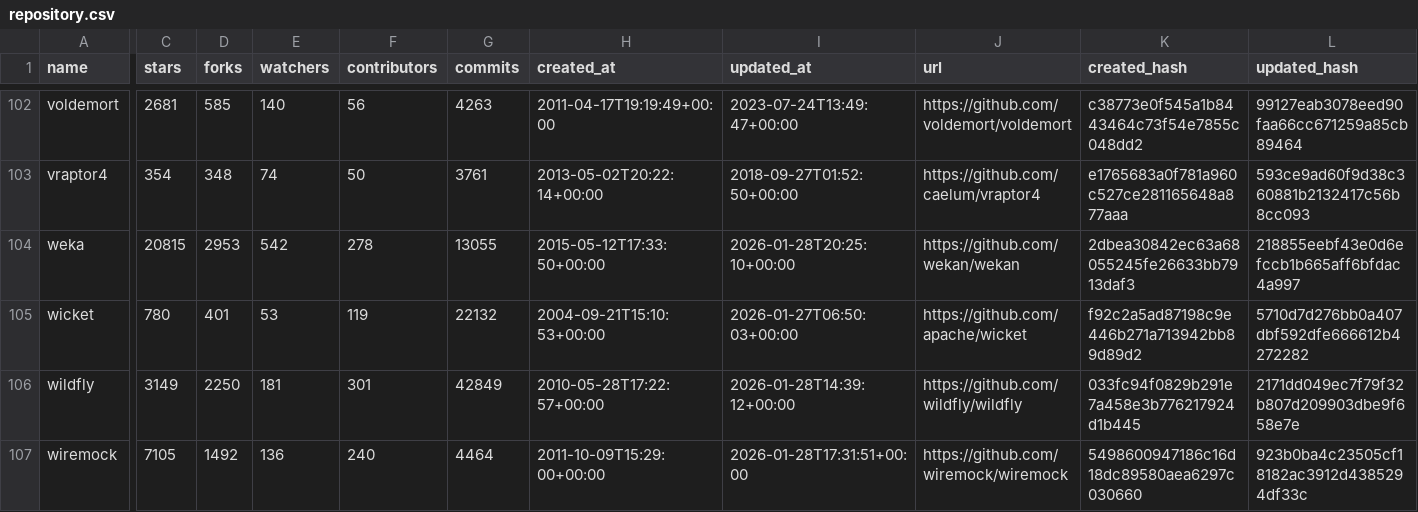
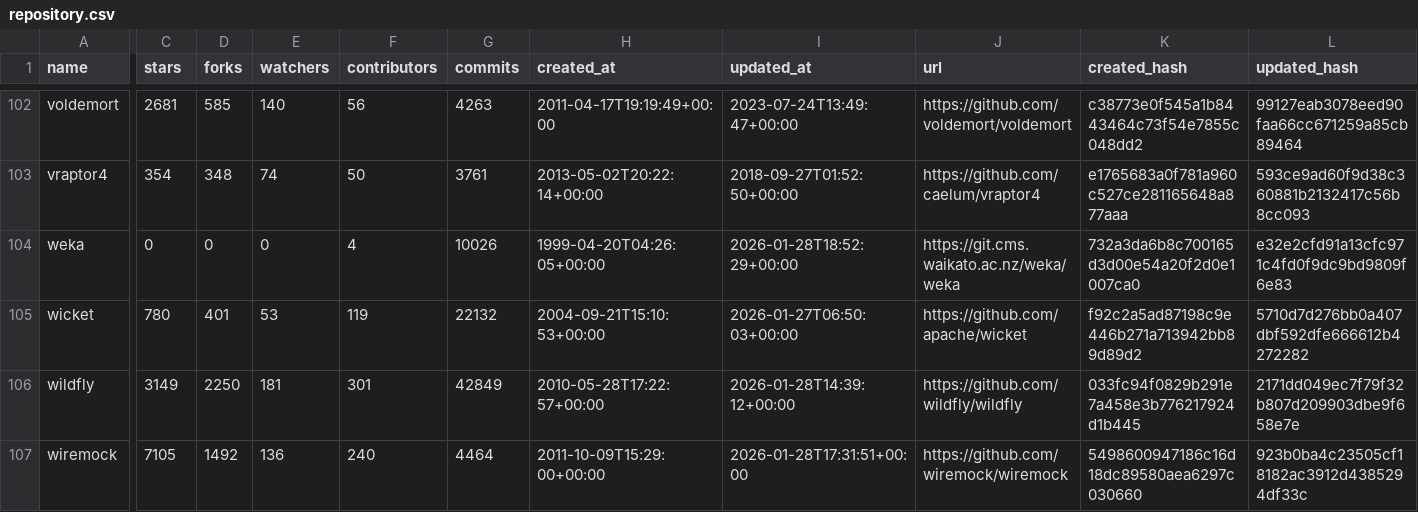
Before and after one commit to SQMLab/method-co-evolution, a CSV file: data/repository/repository.csv, drawn as a sheet; only a part is shown, gaps mark what is left out; the diff names each change by its address in the sheet, - before the commit and + after, or states it on an @@ line.

Commit message:
scan methods with new commit hash

```diff
--- a/data/repository/repository.csv
+++ b/data/repository/repository.csv
-C104 (stars): 20815
+C104 (stars): 0
-D104 (forks): 2953
+D104 (forks): 0
-E104 (watchers): 542
+E104 (watchers): 0
-F104 (contributors): 278
+F104 (contributors): 4
-G104 (commits): 13055
+G104 (commits): 10026
-H104 (created_at): 2015-05-12T17:33:50+00:00
+H104 (created_at): 1999-04-20T04:26:05+00:00
-I104 (updated_at): 2026-01-28T20:25:10+00:00
+I104 (updated_at): 2026-01-28T18:52:29+00:00
-J104 (url): https://github.com/wekan/wekan
+J104 (url): https://git.cms.waikato.ac.nz/weka/weka
-K104 (created_hash): 2dbea30842ec63a68055245fe26633bb7913daf3
+K104 (created_hash): 732a3da6b8c700165d3d00e54a20f2d0e1007ca0
-L104 (updated_hash): 218855eebf43e0d6efccb1b665aff6bfdac4a997
+L104 (updated_hash): e32e2cfd91a13cfc971c4fd0f9dc9bd9809f6e83
```
Also changed, not shown: 1 other file.
